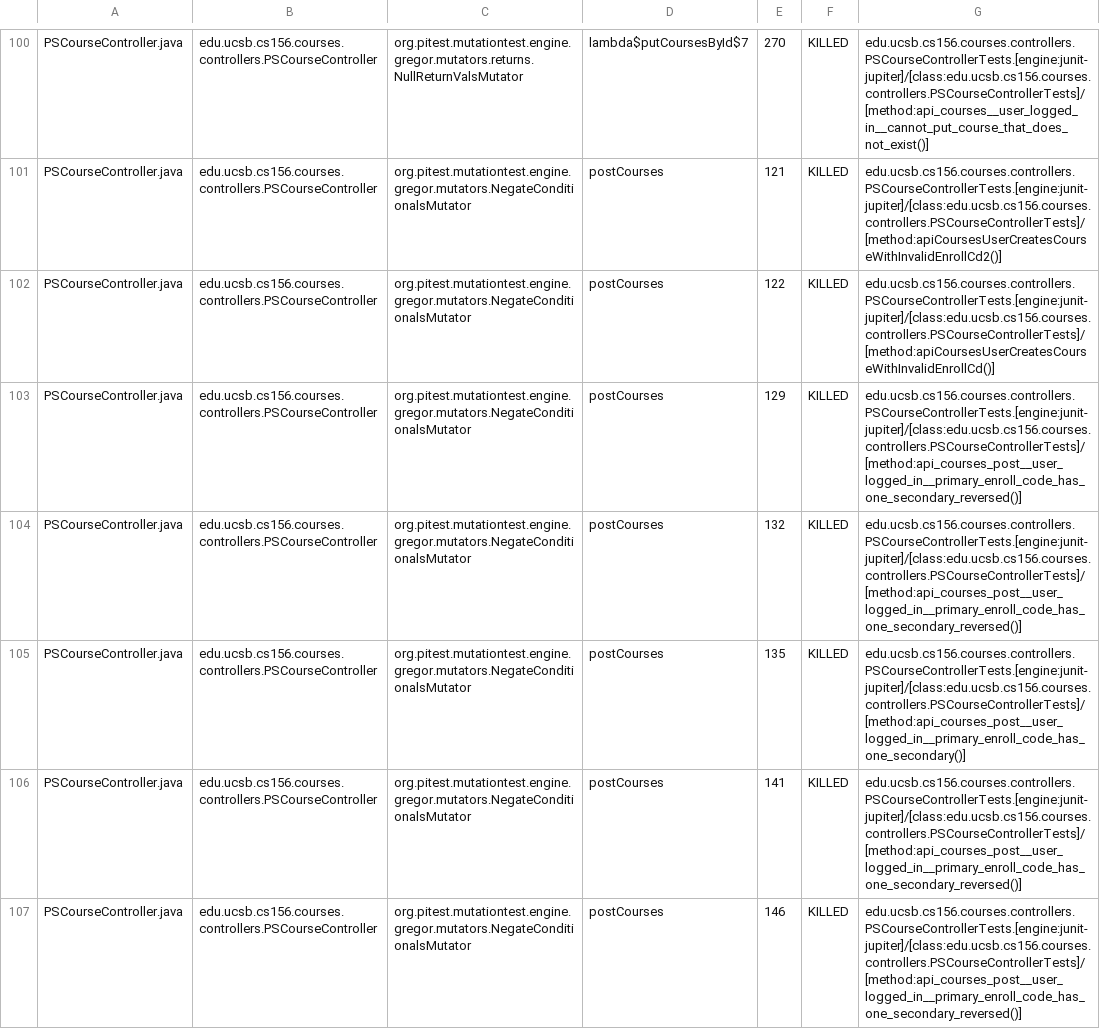
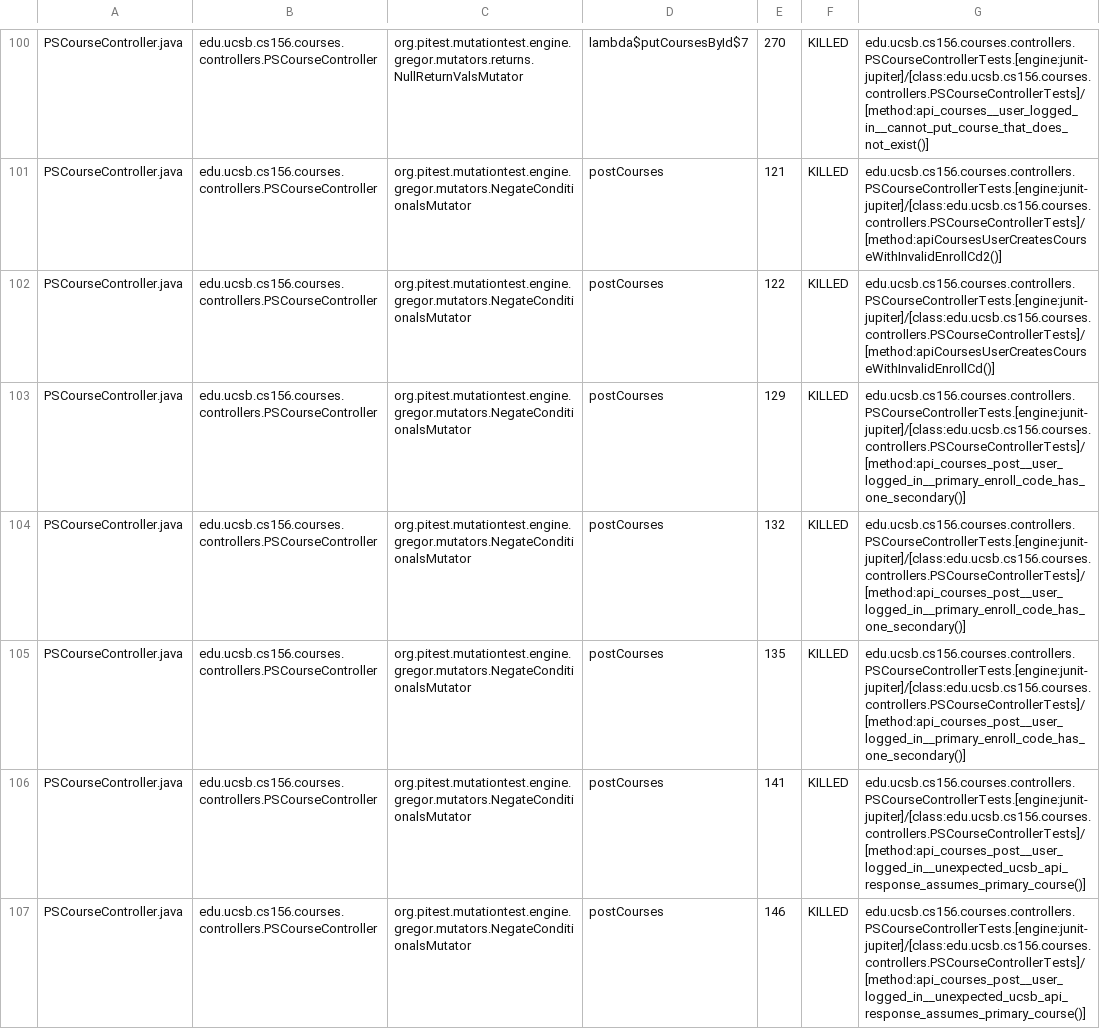
Before and after one commit to ucsb-cs156-w24/proj-courses-w24-5pm-1, a CSV file: prs/33/pitest/mutations.csv, drawn as a sheet; only a part is shown, gaps mark what is left out; the diff covers the shown part only.

Commit message:
Deploying to gh-pages from @ ucsb-cs156-w24/proj-courses-w24-5pm-1@d9bb7482974cefac38f7a0337d038dd592bcb5cd 🚀

```diff
--- a/prs/33/pitest/mutations.csv
+++ b/prs/33/pitest/mutations.csv
@@ -102,6 +102,6 @@ PSCourseController.java,edu.ucsb.cs156.courses.controllers.PSCourseController,or
 PSCourseController.java,edu.ucsb.cs156.courses.controllers.PSCourseController,org.pitest.mutationtest.engine.gregor.mutators.NegateConditionalsMutator,postCourses,122,KILLED,edu.ucsb.cs156.courses.controllers.PSCourseControllerTests.[engine:junit-jupiter]/[class:edu.ucsb.cs156.courses.controllers.PSCourseControllerTests]/[method:apiCoursesUserCreatesCourseWithInvalidEnrollCd()]
-PSCourseController.java,edu.ucsb.cs156.courses.controllers.PSCourseController,org.pitest.mutationtest.engine.gregor.mutators.NegateConditionalsMutator,postCourses,129,KILLED,edu.ucsb.cs156.courses.controllers.PSCourseControllerTests.[engine:junit-jupiter]/[class:edu.ucsb.cs156.courses.controllers.PSCourseControllerTests]/[method:api_courses_post__user_logged_in__primary_enroll_code_has_one_secondary_reversed()]
-PSCourseController.java,edu.ucsb.cs156.courses.controllers.PSCourseController,org.pitest.mutationtest.engine.gregor.mutators.NegateConditionalsMutator,postCourses,132,KILLED,edu.ucsb.cs156.courses.controllers.PSCourseControllerTests.[engine:junit-jupiter]/[class:edu.ucsb.cs156.courses.controllers.PSCourseControllerTests]/[method:api_courses_post__user_logged_in__primary_enroll_code_has_one_secondary_reversed()]
+PSCourseController.java,edu.ucsb.cs156.courses.controllers.PSCourseController,org.pitest.mutationtest.engine.gregor.mutators.NegateConditionalsMutator,postCourses,129,KILLED,edu.ucsb.cs156.courses.controllers.PSCourseControllerTests.[engine:junit-jupiter]/[class:edu.ucsb.cs156.courses.controllers.PSCourseControllerTests]/[method:api_courses_post__user_logged_in__primary_enroll_code_has_one_secondary()]
+PSCourseController.java,edu.ucsb.cs156.courses.controllers.PSCourseController,org.pitest.mutationtest.engine.gregor.mutators.NegateConditionalsMutator,postCourses,132,KILLED,edu.ucsb.cs156.courses.controllers.PSCourseControllerTests.[engine:junit-jupiter]/[class:edu.ucsb.cs156.courses.controllers.PSCourseControllerTests]/[method:api_courses_post__user_logged_in__primary_enroll_code_has_one_secondary()]
 PSCourseController.java,edu.ucsb.cs156.courses.controllers.PSCourseController,org.pitest.mutationtest.engine.gregor.mutators.NegateConditionalsMutator,postCourses,135,KILLED,edu.ucsb.cs156.courses.controllers.PSCourseControllerTests.[engine:junit-jupiter]/[class:edu.ucsb.cs156.courses.controllers.PSCourseControllerTests]/[method:api_courses_post__user_logged_in__primary_enroll_code_has_one_secondary()]
-PSCourseController.java,edu.ucsb.cs156.courses.controllers.PSCourseController,org.pitest.mutationtest.engine.gregor.mutators.NegateConditionalsMutator,postCourses,141,KILLED,edu.ucsb.cs156.courses.controllers.PSCourseControllerTests.[engine:junit-jupiter]/[class:edu.ucsb.cs156.courses.controllers.PSCourseControllerTests]/[method:api_courses_post__user_logged_in__primary_enroll_code_has_one_secondary_reversed()]
-PSCourseController.java,edu.ucsb.cs156.courses.controllers.PSCourseController,org.pitest.mutationtest.engine.gregor.mutators.NegateConditionalsMutator,postCourses,146,KILLED,edu.ucsb.cs156.courses.controllers.PSCourseControllerTests.[engine:junit-jupiter]/[class:edu.ucsb.cs156.courses.controllers.PSCourseControllerTests]/[method:api_courses_post__user_logged_in__primary_enroll_code_has_one_secondary_reversed()]
+PSCourseController.java,edu.ucsb.cs156.courses.controllers.PSCourseController,org.pitest.mutationtest.engine.gregor.mutators.NegateConditionalsMutator,postCourses,141,KILLED,edu.ucsb.cs156.courses.controllers.PSCourseControllerTests.[engine:junit-jupiter]/[class:edu.ucsb.cs156.courses.controllers.PSCourseControllerTests]/[method:api_courses_post__user_logged_in__unexpected_ucsb_api_response_assumes_primary_course()]
+PSCourseController.java,edu.ucsb.cs156.courses.controllers.PSCourseController,org.pitest.mutationtest.engine.gregor.mutators.NegateConditionalsMutator,postCourses,146,KILLED,edu.ucsb.cs156.courses.controllers.PSCourseControllerTests.[engine:junit-jupiter]/[class:edu.ucsb.cs156.courses.controllers.PSCourseControllerTests]/[method:api_courses_post__user_logged_in__unexpected_ucsb_api_response_assumes_primary_course()]
```
Also changed, not shown: 68 edited cells elsewhere in this file, 39 other files.
